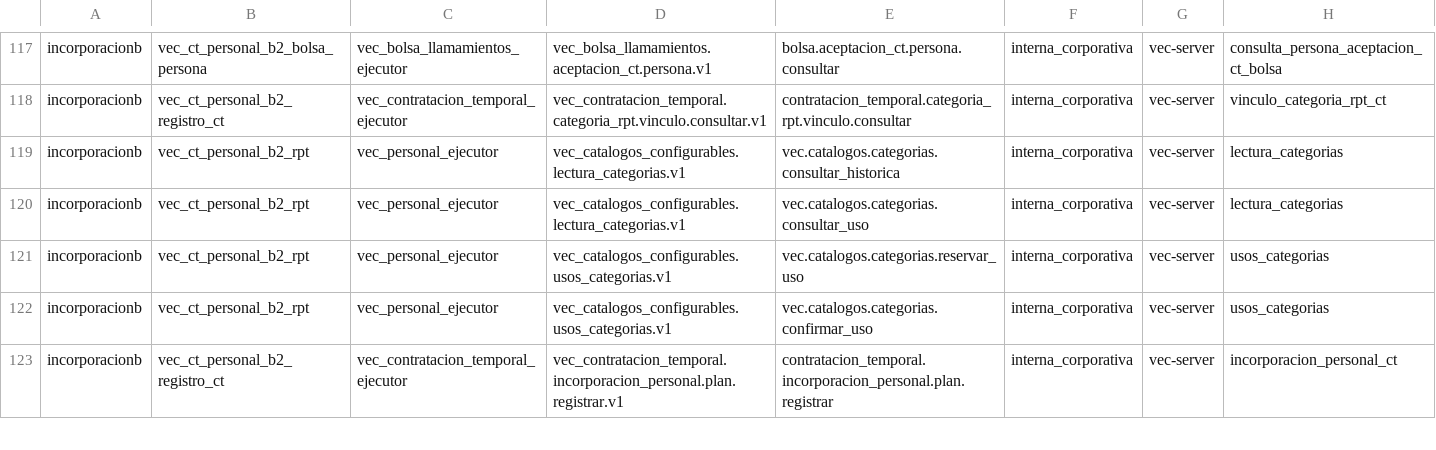
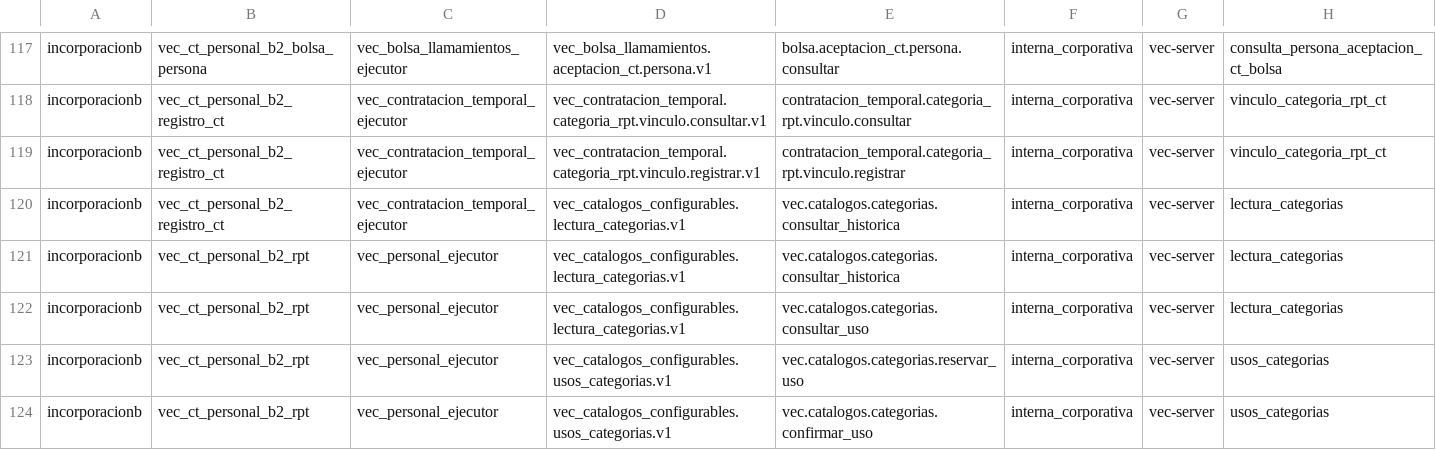
Before and after one commit to aavidad/VEC_Diputacion_app, a TSV file: deploy/principal/origen_consumos_ad172/ternas.tsv, drawn as a sheet; only a part is shown, gaps mark what is left out; the shorter side is filled out with more unchanged rows; the diff names each change by its address in the sheet, - before the commit and + after, or states it on an @@ line.

Commit message:
CT B2: ruta para registrar el vínculo CT154 con una categoría RPT publicada
Hasta ahora nadie podía crear el vínculo entre un expediente y una categoría
RPT publicada: el servicio existía, pero la autoridad B2 lo denegaba siempre
y no había ruta. Sin ese vínculo el plan de incorporación a Personal se queda
en «preparación pendiente».

- Ruta /api/vec/contratacion-temporal/incorporacion-personal-b2/vinculo-categoria-rpt/v1:
  GET consulta el anclaje del análisis y el vínculo vigente; POST lo registra
  con versión de expediente, revisión esperada y clave de idempotencia.
- Reutiliza el ServicioVinculoCategoriaRPT que el montaje B2 ya componía y su
  autoridad nominal. RegistroCT deja de denegar siempre: usa un perfil nominal
  propio (grupo ct_vinculo_registro), distinto del que lee la publicación RPT,
  como exige CT154.
- La operación ct_vinculo_registrar es opcional en la configuración privada:
  sin ella todo arranca igual y el POST se deniega.
- Material V3: se publica también la audiencia de registro (AD3-127 ya la
  admite); la herramienta de preparación deriva su clave si está configurada.
- AD172: dos ternas nuevas en el bloque incorporacionb para el LOGIN de
  registro CT (registro y lectura RPT dentro de la misma transacción).

Sin SQL nuevo. Se tocan más de tres ficheros de producción porque la
operación tiene que entrar en configuración, perfiles, fronteras, inventario
de rutas y material a la vez para que el arranque siga siendo coherente.

```diff
--- a/deploy/principal/origen_consumos_ad172/ternas.tsv
+++ b/deploy/principal/origen_consumos_ad172/ternas.tsv
+row 119: incorporacionb | vec_ct_personal_b2_registro_ct | vec_contratacion_temporal_ejecutor | vec_contratacion_temporal.categoria_rpt.vinculo.registrar.v1 | contratacion_temporal.categoria_rpt.vinculo.registrar | interna_corporativa | vec-server | vinculo_categoria_rpt_ct
+row 120: incorporacionb | vec_ct_personal_b2_registro_ct | vec_contratacion_temporal_ejecutor | vec_catalogos_configurables.lectura_categorias.v1 | vec.catalogos.categorias.consultar_historica | interna_corporativa | vec-server | lectura_categorias
```
Also changed, not shown: 20 other files.
